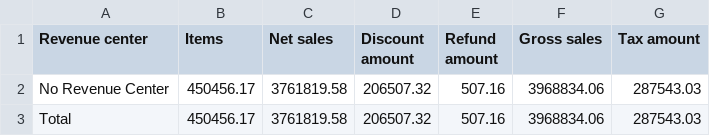
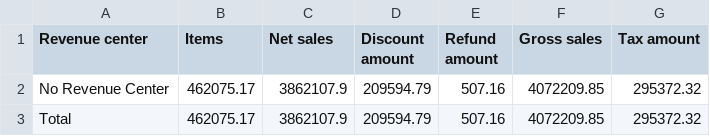
Before and after one commit to BHERRIN7/brassstap-data, a CSV file: data/Revenue center summary.csv, drawn as a sheet.

Commit message:
Update Revenue center summary.csv — 2026-08-09

```diff
--- a/data/Revenue center summary.csv
+++ b/data/Revenue center summary.csv
@@ -1,3 +1,3 @@
 Revenue center,Items,Net sales,Discount amount,Refund amount,Gross sales,Tax amount
-No Revenue Center,450456.17,3761819.58,206507.32,507.16,3968834.06,287543.03
-Total,450456.17,3761819.58,206507.32,507.16,3968834.06,287543.03
+No Revenue Center,462075.17,3862107.9,209594.79,507.16,4072209.85,295372.32
+Total,462075.17,3862107.9,209594.79,507.16,4072209.85,295372.32
```
